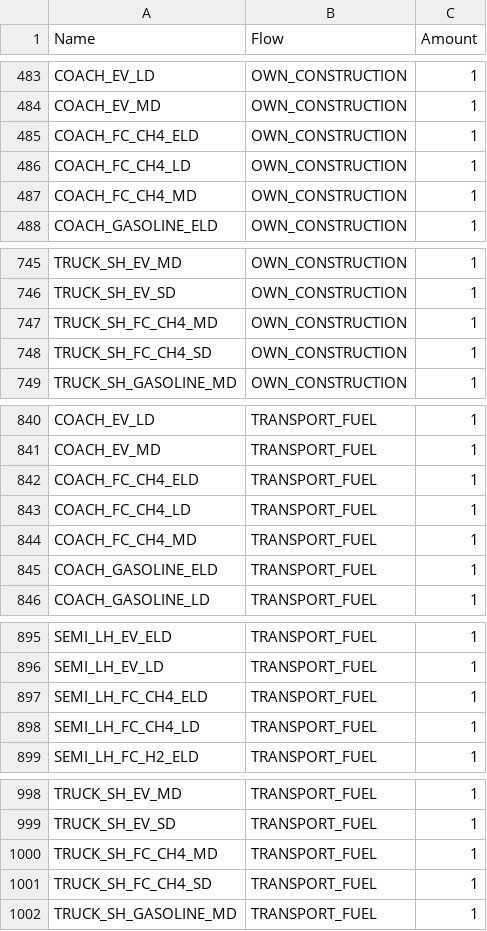
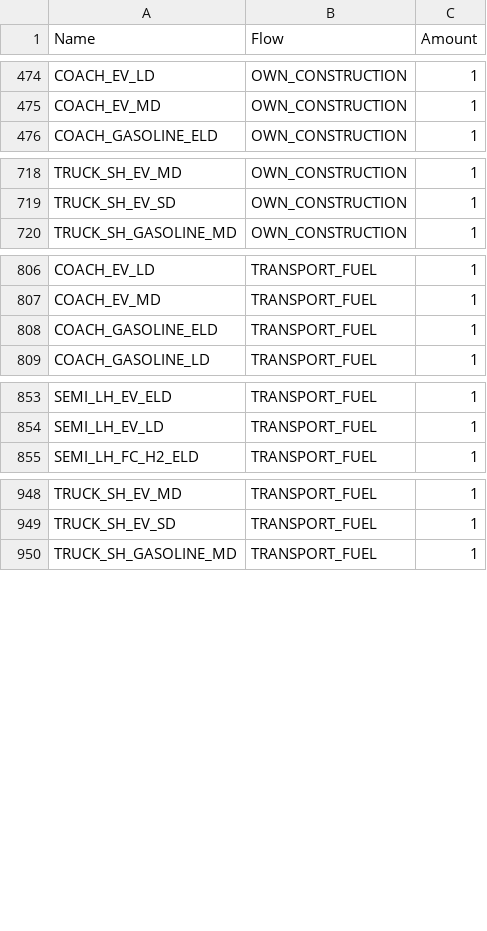
Before and after one commit to matthieu-str/energyscope-lca, a CSV file: 03_Results/LCA/2020/double_counting_removal_count.csv, drawn as a sheet; only a part is shown, gaps mark what is left out; the diff covers the shown part only.

```diff
--- a/03_Results/LCA/2020/double_counting_removal_count.csv
+++ b/03_Results/LCA/2020/double_counting_removal_count.csv
@@ -484,5 +475,2 @@ COACH_EV_LD,OWN_CONSTRUCTION,1
 COACH_EV_MD,OWN_CONSTRUCTION,1
-COACH_FC_CH4_ELD,OWN_CONSTRUCTION,1
-COACH_FC_CH4_LD,OWN_CONSTRUCTION,1
-COACH_FC_CH4_MD,OWN_CONSTRUCTION,1
 COACH_GASOLINE_ELD,OWN_CONSTRUCTION,1
@@ -746,4 +719,2 @@ TRUCK_SH_EV_MD,OWN_CONSTRUCTION,1
 TRUCK_SH_EV_SD,OWN_CONSTRUCTION,1
-TRUCK_SH_FC_CH4_MD,OWN_CONSTRUCTION,1
-TRUCK_SH_FC_CH4_SD,OWN_CONSTRUCTION,1
 TRUCK_SH_GASOLINE_MD,OWN_CONSTRUCTION,1
@@ -841,5 +807,2 @@ COACH_EV_LD,TRANSPORT_FUEL,1
 COACH_EV_MD,TRANSPORT_FUEL,1
-COACH_FC_CH4_ELD,TRANSPORT_FUEL,1
-COACH_FC_CH4_LD,TRANSPORT_FUEL,1
-COACH_FC_CH4_MD,TRANSPORT_FUEL,1
 COACH_GASOLINE_ELD,TRANSPORT_FUEL,1
@@ -896,4 +854,2 @@ SEMI_LH_EV_ELD,TRANSPORT_FUEL,1
 SEMI_LH_EV_LD,TRANSPORT_FUEL,1
-SEMI_LH_FC_CH4_ELD,TRANSPORT_FUEL,1
-SEMI_LH_FC_CH4_LD,TRANSPORT_FUEL,1
 SEMI_LH_FC_H2_ELD,TRANSPORT_FUEL,1
@@ -999,4 +949,2 @@ TRUCK_SH_EV_MD,TRANSPORT_FUEL,1
 TRUCK_SH_EV_SD,TRANSPORT_FUEL,1
-TRUCK_SH_FC_CH4_MD,TRANSPORT_FUEL,1
-TRUCK_SH_FC_CH4_SD,TRANSPORT_FUEL,1
 TRUCK_SH_GASOLINE_MD,TRANSPORT_FUEL,1
```
Also changed, not shown: 40 removed rows elsewhere in this file, 03_Results/LCA/2020/activities_subject_to_double_counting.csv, 03_Results/LCA/2020/double_counting_removal.csv, 18 other files.
